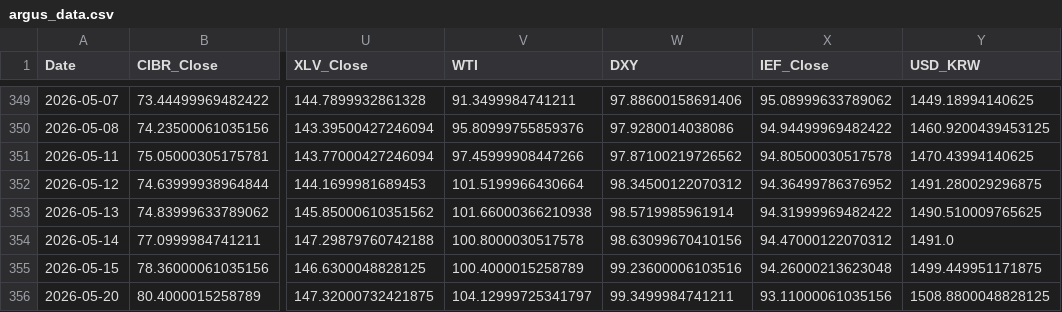
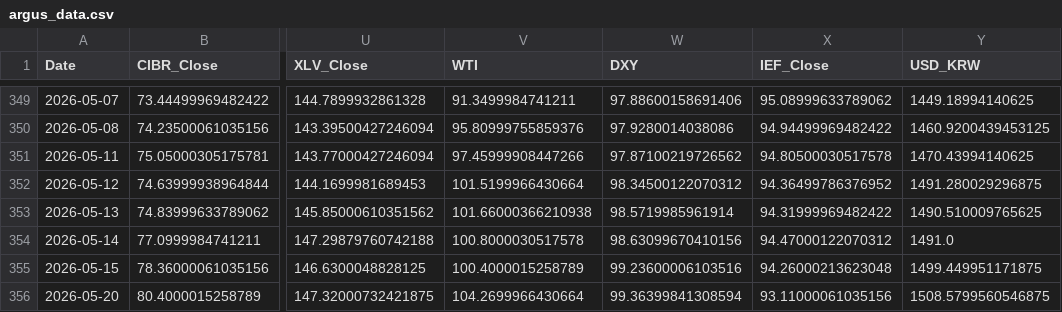
Before and after one commit to daifulee/argus-public-data, a CSV file: argus_data.csv, drawn as a sheet; only a part is shown, gaps mark what is left out; the diff names each change by its address in the sheet, - before the commit and + after, or states it on an @@ line.

```diff
--- a/argus_data.csv
+++ b/argus_data.csv
-V356 (WTI): 104.12999725341797
+V356 (WTI): 104.2699966430664
-W356 (DXY): 99.3499984741211
+W356 (DXY): 99.36399841308594
-Y356 (USD_KRW): 1508.8800048828125
+Y356 (USD_KRW): 1508.5799560546875
```
Also changed, not shown: 2 other files.
